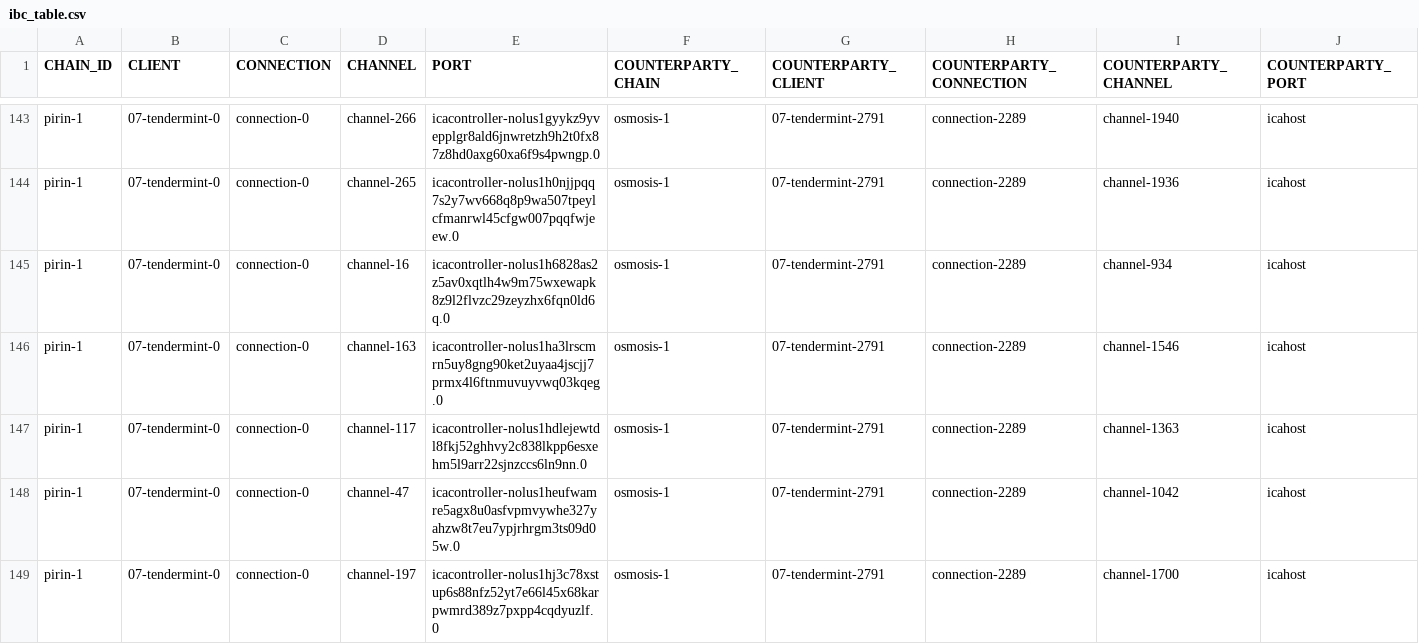
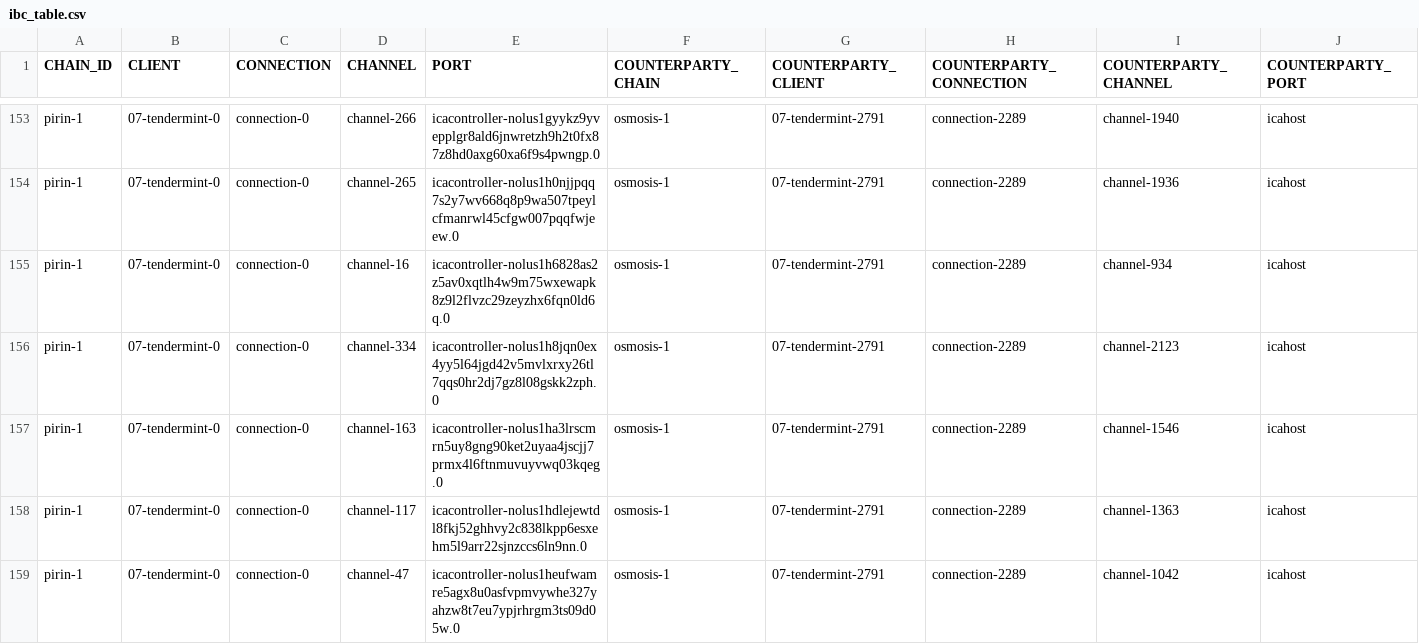
Before and after one commit to clemensgg/ibc-tables, a CSV file: nolus/ibc_table.csv, drawn as a sheet; only a part is shown, gaps mark what is left out; the shorter side is filled out with more unchanged rows; the diff covers the shown part only.

```diff
--- a/nolus/ibc_table.csv
+++ b/nolus/ibc_table.csv
@@ -145,2 +155,3 @@ pirin-1, 07-tendermint-0, connection-0, channel-265, icacontroller-nolus1h0njjpq
 pirin-1, 07-tendermint-0, connection-0, channel-16, icacontroller-nolus1h6828as2z5av0xqtlh4w9m75wxewapk8z9l2flvzc29zeyzhx6fqn0ld6q.0, osmosis-1, 07-tendermint-2791, connection-2289, channel-934, icahost
+pirin-1, 07-tendermint-0, connection-0, channel-334, icacontroller-nolus1h8jqn0ex4yy5l64jgd42v5mvlxrxy26tl7qqs0hr2dj7gz8l08gskk2zph.0, osmosis-1, 07-tendermint-2791, connection-2289, channel-2123, icahost
 pirin-1, 07-tendermint-0, connection-0, channel-163, icacontroller-nolus1ha3lrscmrn5uy8gng90ket2uyaa4jscjj7prmx4l6ftnmuvuyvwq03kqeg.0, osmosis-1, 07-tendermint-2791, connection-2289, channel-1546, icahost
```
Also changed, not shown: 15 added rows and 3 edited cells elsewhere in this file.
